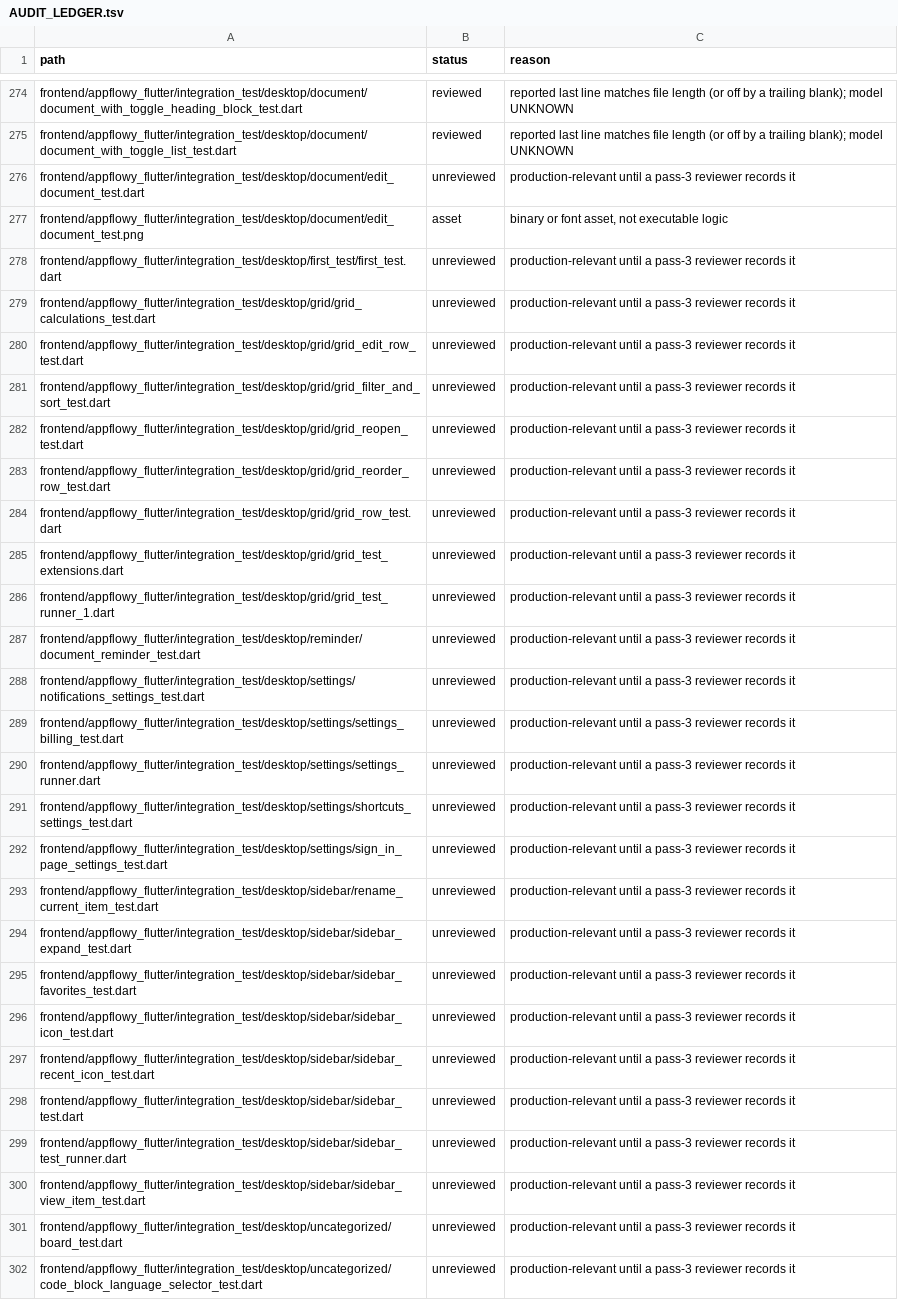
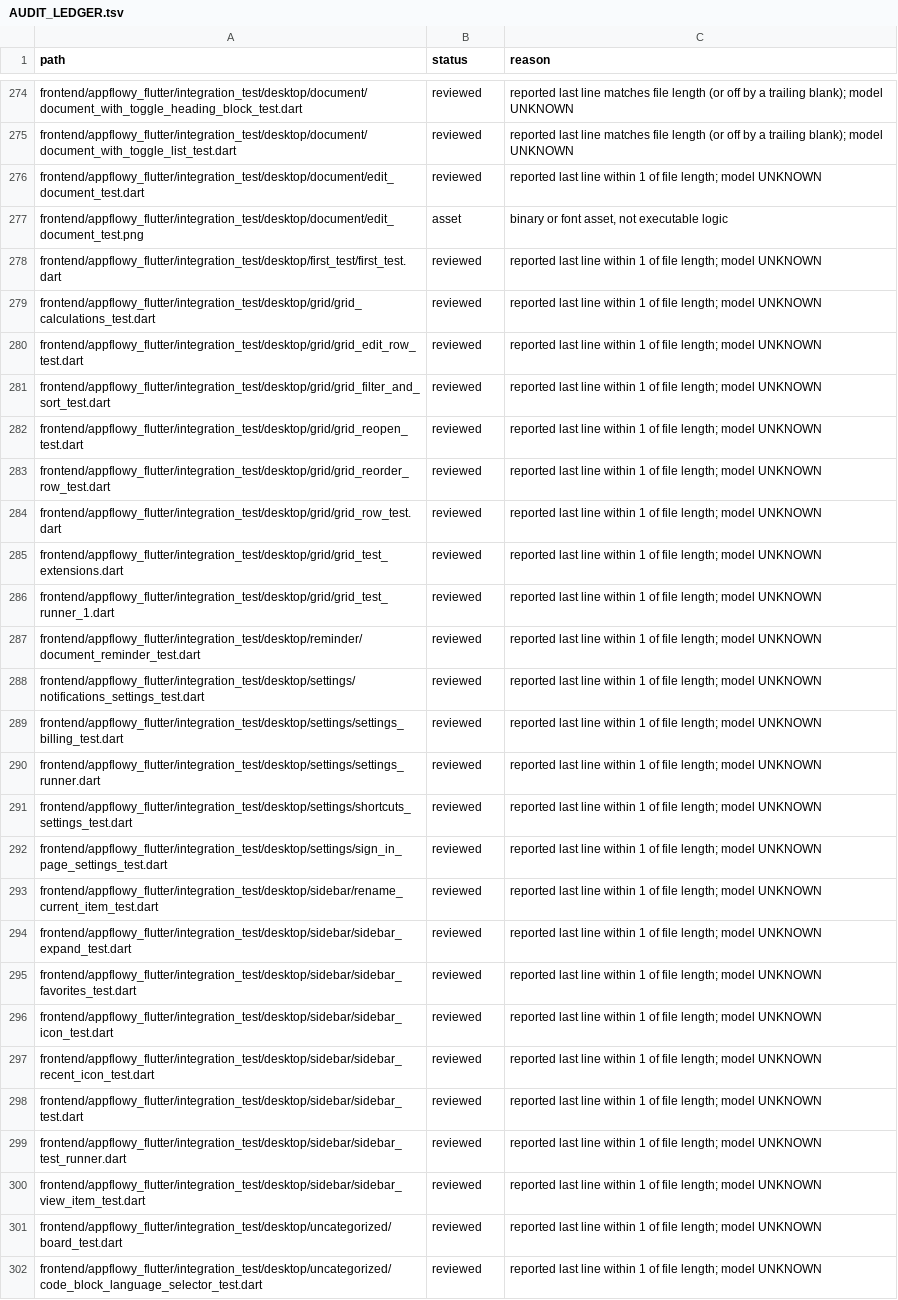
Before and after one commit to African-Research-Society/AppFlowy, a TSV file: AUDIT_LEDGER.tsv, drawn as a sheet; only a part is shown, gaps mark what is left out; the diff covers the shown part only; the diff names each change by its address in the sheet, - before the commit and + after, or states it on an @@ line.

```diff
--- a/AUDIT_LEDGER.tsv
+++ b/AUDIT_LEDGER.tsv
-B276 (status): unreviewed
+B276 (status): reviewed
-C276 (reason): production-relevant until a pass-3 reviewer records it
+C276 (reason): reported last line within 1 of file length; model UNKNOWN
-B278:B302 (status): unreviewed
+B278:B302 (status): reviewed
-C278:C302 (reason): production-relevant until a pass-3 reviewer records it
+C278:C302 (reason): reported last line within 1 of file length; model UNKNOWN
```
Also changed, not shown: 128 edited cells elsewhere in this file.
